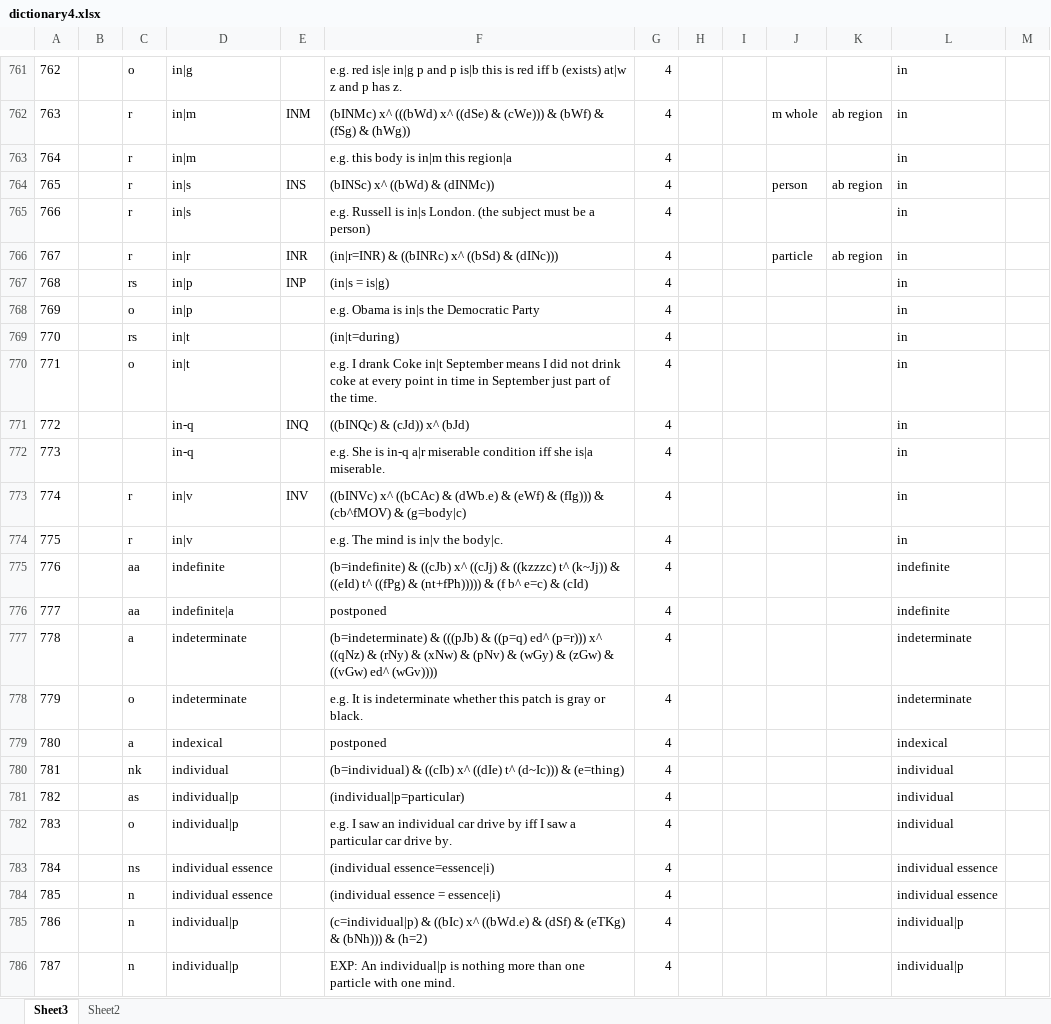
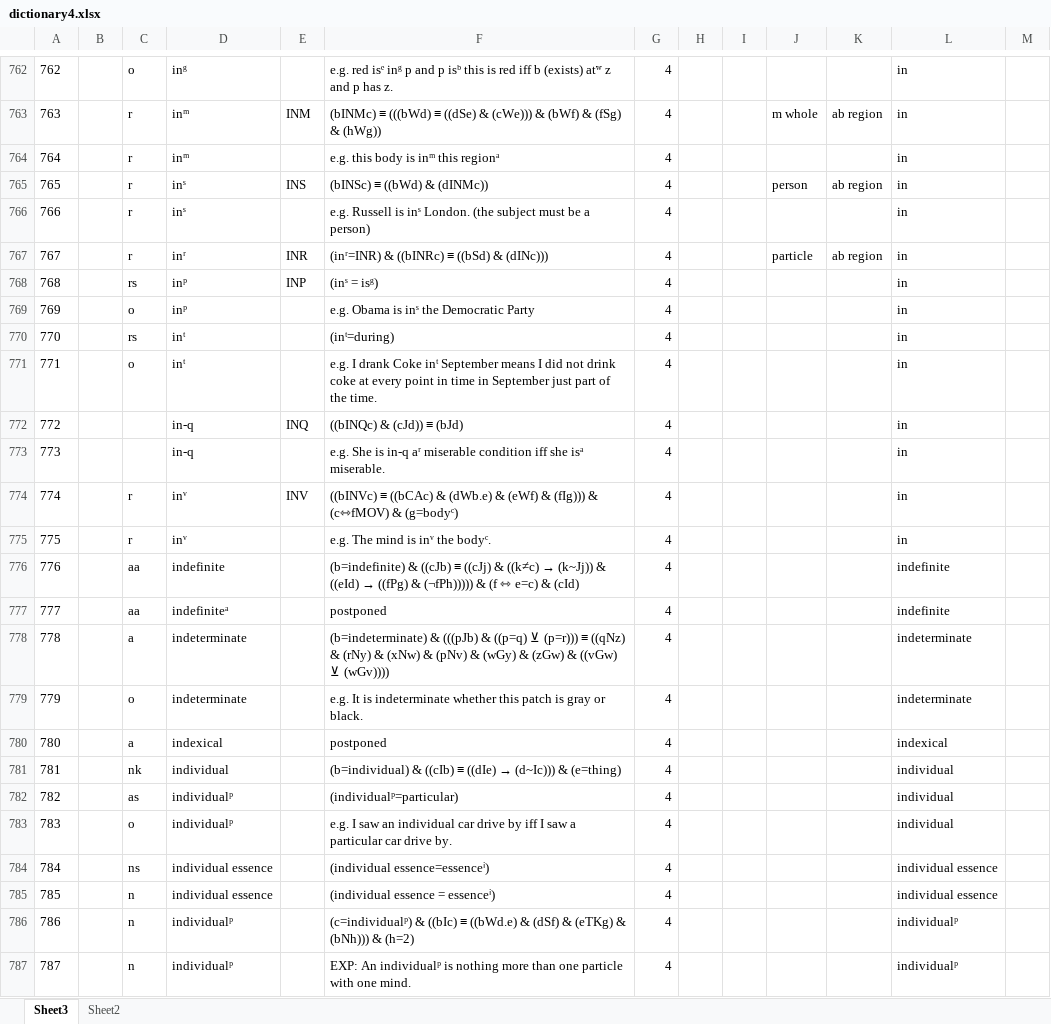
Before and after one commit to kittdotech/inference_engine2, an Excel workbook: inference2/dictionary4.xlsx, sheet Sheet3, drawn as a sheet; only a part is shown, gaps mark what is left out; values as stored, in another font and other column widths than the file's, no borders; addresses are those after the commit; the diff covers the shown part only; the diff names each change by its address in the sheet, - before the commit and + after, or states it on an @@ line.

```diff
--- a/inference2/dictionary4.xlsx (sheet Sheet3)
+++ b/inference2/dictionary4.xlsx (sheet Sheet3)
-D762: in|g
+D762: inᵍ
-F762: e.g. red is|e in|g p and p is|b this is red iff b (exists) at|w z and…
+F762: e.g. red isᵉ inᵍ p and p isᵇ this is red iff b (exists) atʷ z and…
-D763:D764: in|m
+D763:D764: inᵐ
-F763: (bINMc) x^ (((bWd) x^ ((dSe) &…
+F763: (bINMc) ≡ (((bWd) ≡ ((dSe) &…
-F764: e.g. this body is in|m this region|a
+F764: e.g. this body is inᵐ this regionᵃ
-D765:D766: in|s
+D765:D766: inˢ
-F765: (bINSc) x^ ((bWd) & (dINMc))
+F765: (bINSc) ≡ ((bWd) & (dINMc))
-F766: …Russell is in|s London. (the…
+F766: …Russell is inˢ London. (the…
-D767: in|r
+D767: inʳ
-F767: (in|r=INR) & ((bINRc) x^ ((bSd) & (dINc)))
+F767: (inʳ=INR) & ((bINRc) ≡ ((bSd) & (dINc)))
-D768:D769: in|p
+D768:D769: inᵖ
-F768: (in|s = is|g)
+F768: (inˢ = isᵍ)
-F769: e.g. Obama is in|s the Democratic Party
+F769: e.g. Obama is inˢ the Democratic Party
-D770:D771: in|t
+D770:D771: inᵗ
-F770: (in|t=during)
+F770: (inᵗ=during)
-F771: …drank Coke in|t September means…
+F771: …drank Coke inᵗ September means…
-F772: ((bINQc) & (cJd)) x^ (bJd)
+F772: ((bINQc) & (cJd)) ≡ (bJd)
-F773: …is in-q a|r miserable condition iff she is|a miserable.
+F773: …is in-q aʳ miserable condition iff she isᵃ miserable.
-D774:D775: in|v
+D774:D775: inᵛ
-F774: ((bINVc) x^ ((bCAc) & (dWb.e) & (eWf) & (fIg))) & (cb^fMOV) & (g=body|c)
+F774: ((bINVc) ≡ ((bCAc) & (dWb.e) & (eWf) & (fIg))) & (c⇿fMOV) & (g=bodyᶜ)
-F775: e.g. The mind is in|v the body|c.
+F775: e.g. The mind is inᵛ the bodyᶜ.
@@ F776: …& ((cJb) x^ ((cJj) & ((kzzzc) t^ (k~Jj)) & ((eId) t^ ((fPg) & (nt+fPh))))) & (f b^ e=c) &… → …& ((cJb) ≡ ((cJj) & ((k≠c) → (k~Jj)) & ((eId) → ((fPg) & (¬fPh))))) & (f ⇿ e=c) &… @@
-D777: indefinite|a
+D777: indefiniteᵃ
-F778: …& ((p=q) ed^ (p=r))) x^ ((qNz) & (rNy) & (xNw) & (pNv) & (wGy) & (zGw) & ((vGw) ed^ (wGv))))
+F778: …& ((p=q) ⊻ (p=r))) ≡ ((qNz) & (rNy) & (xNw) & (pNv) & (wGy) & (zGw) & ((vGw) ⊻ (wGv))))
@@ F781: …& ((cIb) x^ ((dIe) t^ (d~Ic))) &… → …& ((cIb) ≡ ((dIe) → (d~Ic))) &… @@
-D782:D783: individual|p
+D782:D783: individualᵖ
-F782: (individual|p=particular)
+F782: (individualᵖ=particular)
-F784: (individual essence=essence|i)
+F784: (individual essence=essenceⁱ)
-F785: (individual essence = essence|i)
+F785: (individual essence = essenceⁱ)
-D786:D787: individual|p
+D786:D787: individualᵖ
-F786: (c=individual|p) & ((bIc) x^ ((bWd.e) &…
+F786: (c=individualᵖ) & ((bIc) ≡ ((bWd.e) &…
-L786:L787: individual|p
+L786:L787: individualᵖ
-F787: EXP: An individual|p is nothing…
+F787: EXP: An individualᵖ is nothing…
```
Also changed, not shown: 1 added row and 1230 edited cells elsewhere in this sheet, sheet Sheet2, formulas that keep their value, 7 other files.
